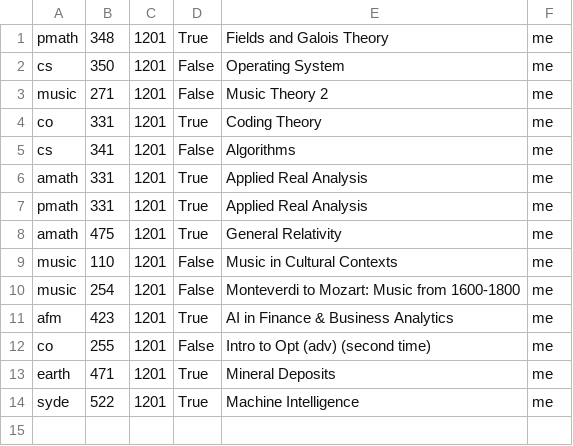
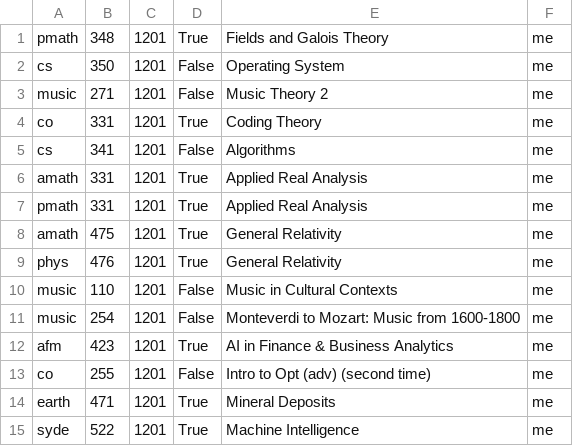
Before and after one commit to sibelius-notes/sibelius-notes.github.io, a CSV file: courses.csv, drawn as a sheet.

```diff
--- a/courses.csv
+++ b/courses.csv
@@ -8,2 +8,3 @@ pmath,331,1201,True,Applied Real Analysis,me
 amath,475,1201,True,General Relativity,me
+phys,476,1201,True,General Relativity,me
 music,110,1201,False,Music in Cultural Contexts,me
```
Also changed, not shown: 23 other files.
